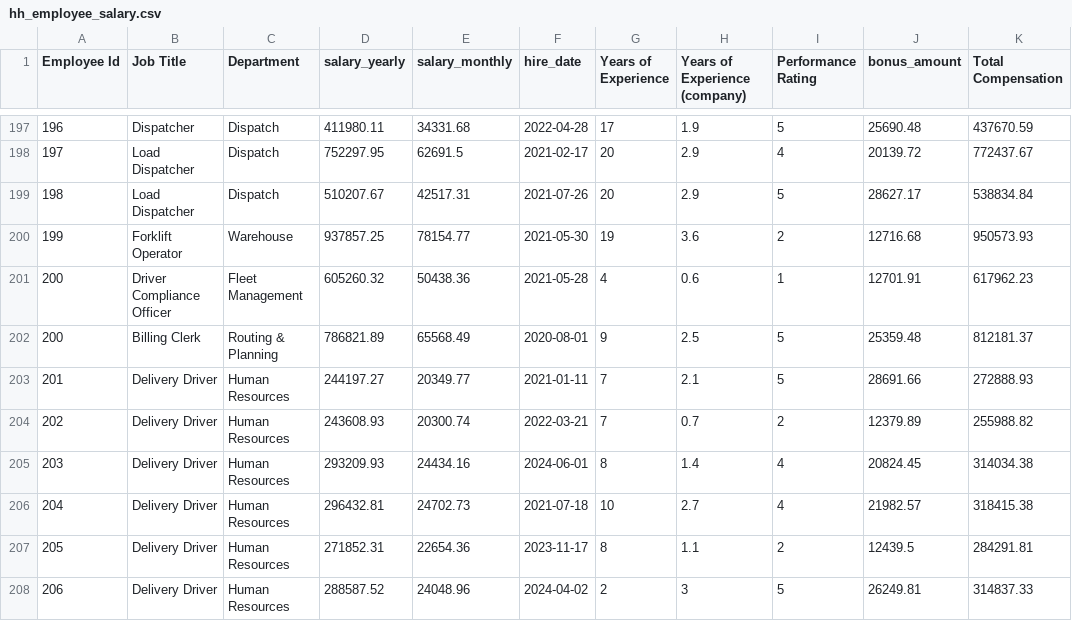
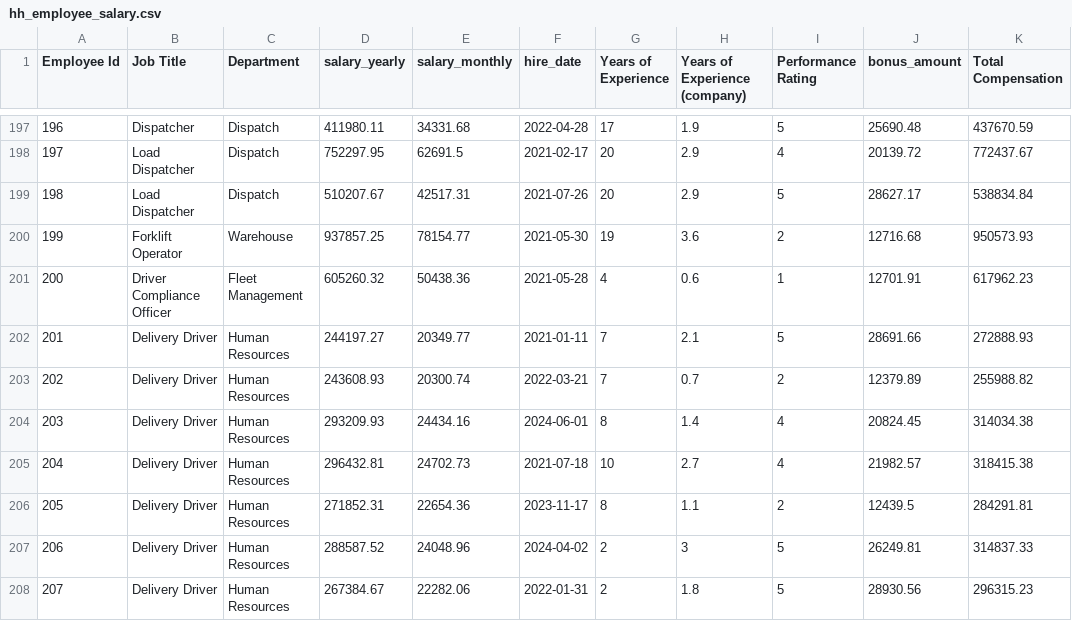
Before and after one commit to red-sakai/Final-Project-OOP, a CSV file: hexahaul_db/hh_employee_salary.csv, drawn as a sheet; only a part is shown, gaps mark what is left out; the shorter side is filled out with more unchanged rows; the diff names each change by its address in the sheet, - before the commit and + after, or states it on an @@ line.

Commit message:
Fix: removed duplicates from hh_salary

```diff
--- a/hexahaul_db/hh_employee_salary.csv
+++ b/hexahaul_db/hh_employee_salary.csv
-row 202: 200 | Billing Clerk | Routing & Planning | 786821.89 | 65568.49 | 2020-08-01 | 9 | 2.5 | 5 | 25359.48 | 812181.37
```
